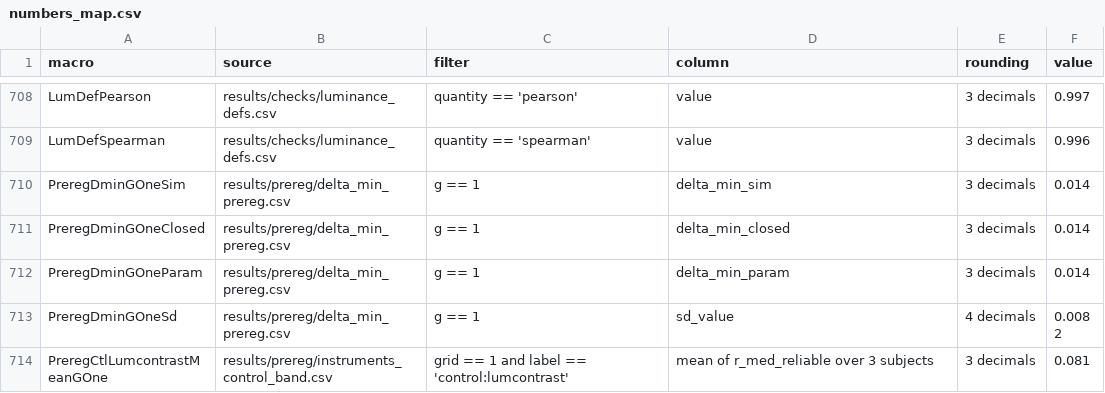
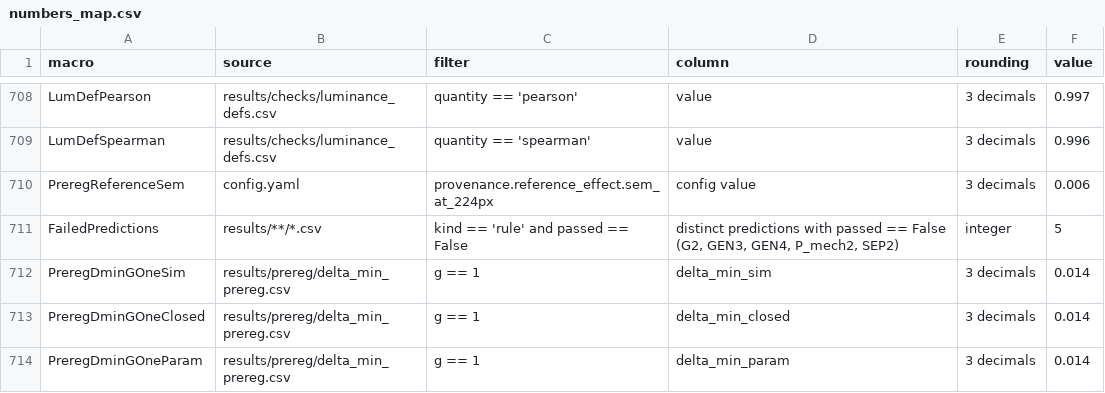
Before and after one commit to nilsleut/ridge-readout, a CSV file: paper/numbers_map.csv, drawn as a sheet; only a part is shown, gaps mark what is left out; the shorter side is filled out with more unchanged rows; the diff names each change by its address in the sheet, - before the commit and + after, or states it on an @@ line.

```diff
--- a/paper/numbers_map.csv
+++ b/paper/numbers_map.csv
+row 710: PreregReferenceSem | config.yaml | provenance.reference_effect.sem_at_224px | config value | 3 decimals | 0.006
+row 711: FailedPredictions | results/**/*.csv | kind == 'rule' and passed == False | distinct predictions with passed == False (G2, GEN3, GEN4, P_mech2, SEP2) | integer | 5
```
Also changed, not shown: 5 other files.
